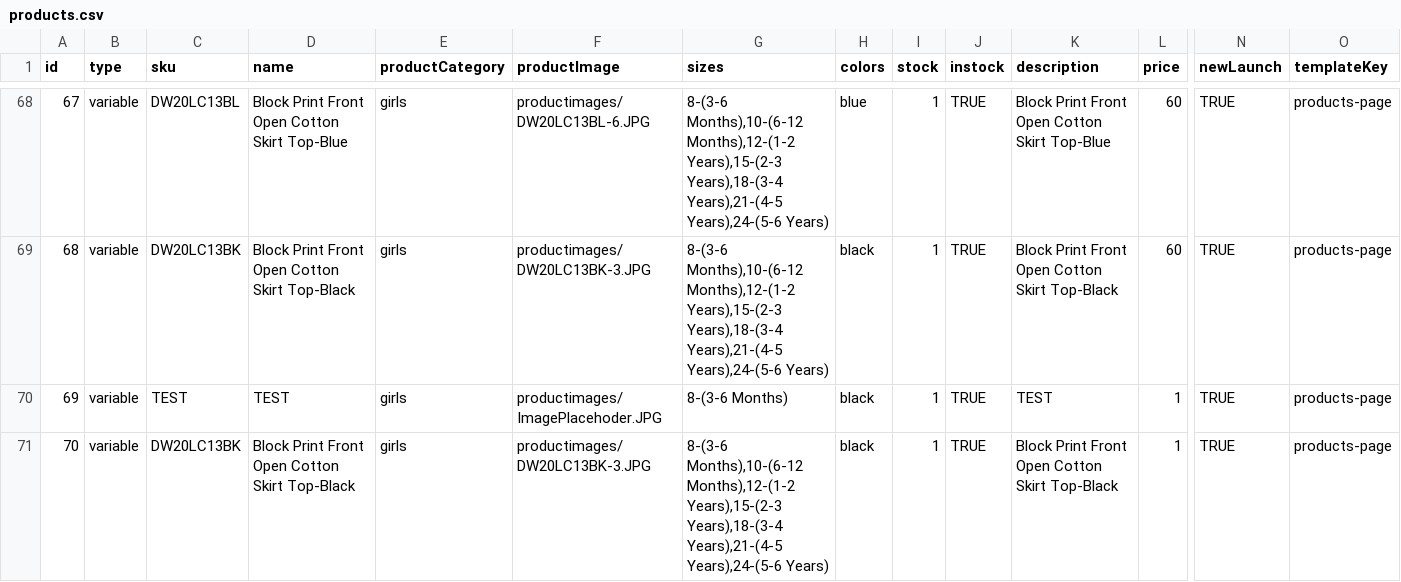
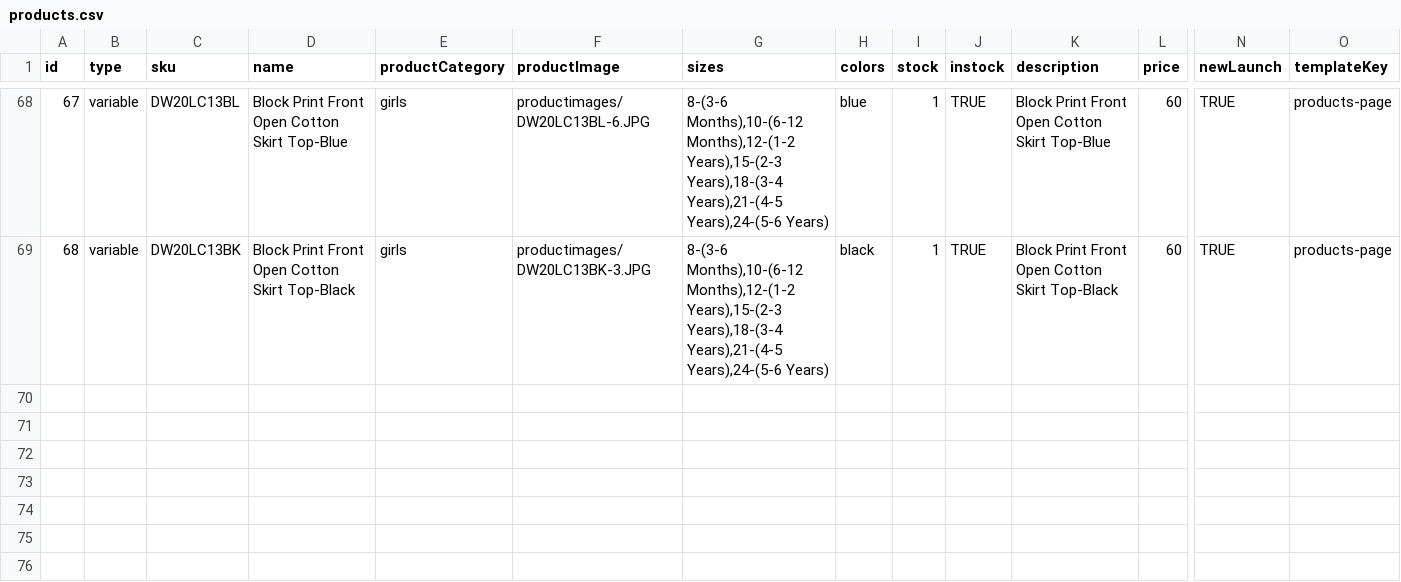
Before and after one commit to vish448/bnbca, a CSV file: src/content/products/products.csv, drawn as a sheet; only a part is shown, gaps mark what is left out; rows hold the shown columns only; the diff names each change by its address in the sheet, - before the commit and + after, or states it on an @@ line.

```diff
--- a/src/content/products/products.csv
+++ b/src/content/products/products.csv
-row 70: 69 | variable | TEST | TEST | girls | productimages/ImagePlacehoder.JPG | 8-(3-6 Months) | black | 1 | TRUE | TEST | 1 | TRUE | products-page
-row 71: 70 | variable | DW20LC13BK | Block Print Front Open Cotton Skirt Top-Black | girls | productimages/DW20LC13BK-3.JPG | 8-(3-6 Months),10-(6-12 Months),12-(1-2 Years),15-(2-3 Years),18-(3-4 Years),21-(4-5 Years),24-(5-6 Years) | black | 1 | TRUE | Block Print Front Open Cotton Skirt Top-Black | 1 | TRUE | products-page
```
Also changed, not shown: 1 other file.
